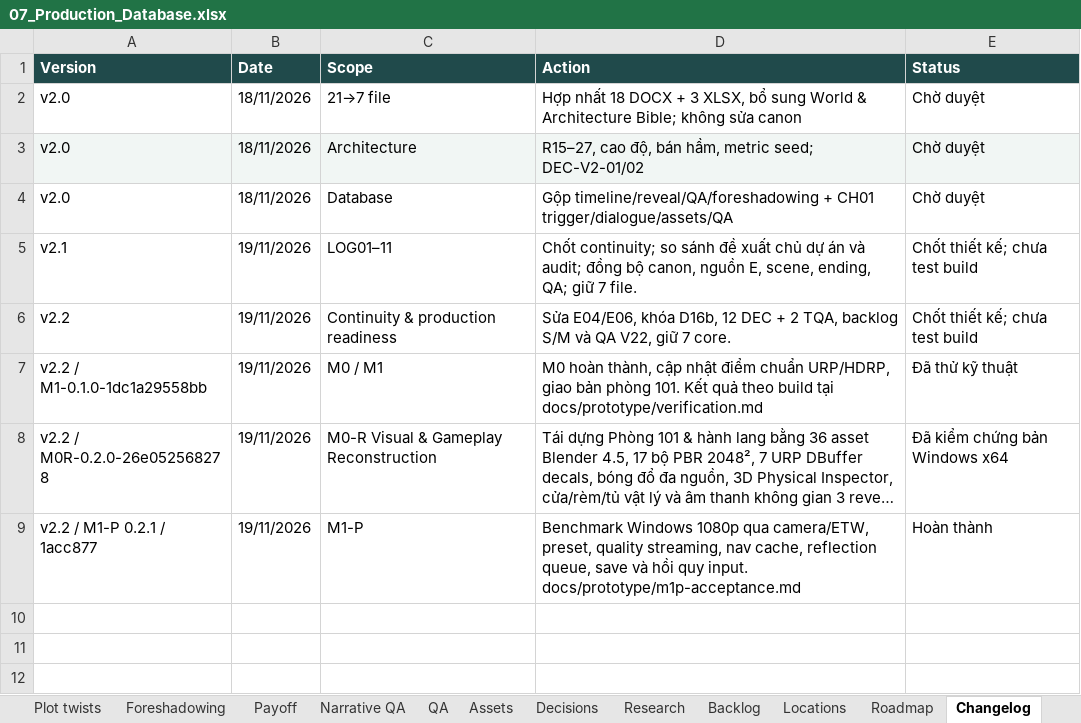
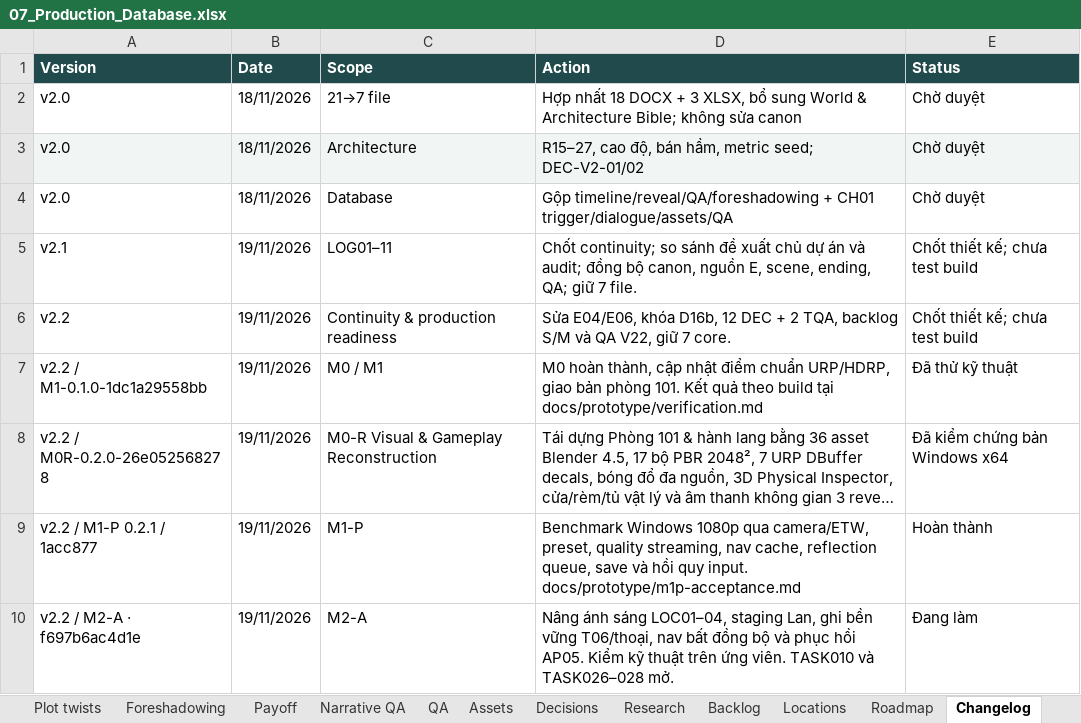
Before and after one commit to billfan157-pixel/ca-truc-cuoi-cung, an Excel workbook: docs/07_Production_Database.xlsx, sheet Changelog, drawn as a sheet; long unchanged cells end in …; values as stored, in another font and other column widths than the file's, no borders; table styles not drawn; the diff names each change by its address in the sheet, - before the commit and + after, or states it on an @@ line.

```diff
--- a/docs/07_Production_Database.xlsx (sheet Changelog)
+++ b/docs/07_Production_Database.xlsx (sheet Changelog)
+row 10: v2.2 / M2-A · f697b6ac4d1e | 19/11/2026 | M2-A | Nâng ánh sáng LOC01–04, staging Lan, ghi bền vững T06/thoại, nav bất đồng bộ và phục hồi AP05. Kiểm kỹ thuật trên ứng viên. TASK010 và TASK026–028 mở. | Đang làm
```
Also changed, not shown: sheet QA, sheet Backlog, sheet Research, sheet Roadmap, 5 other files.
